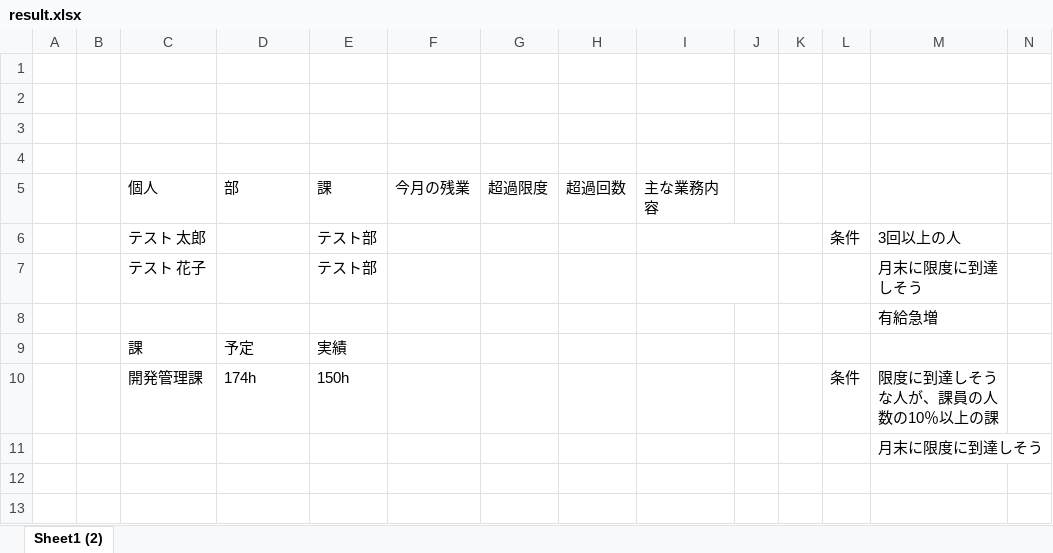
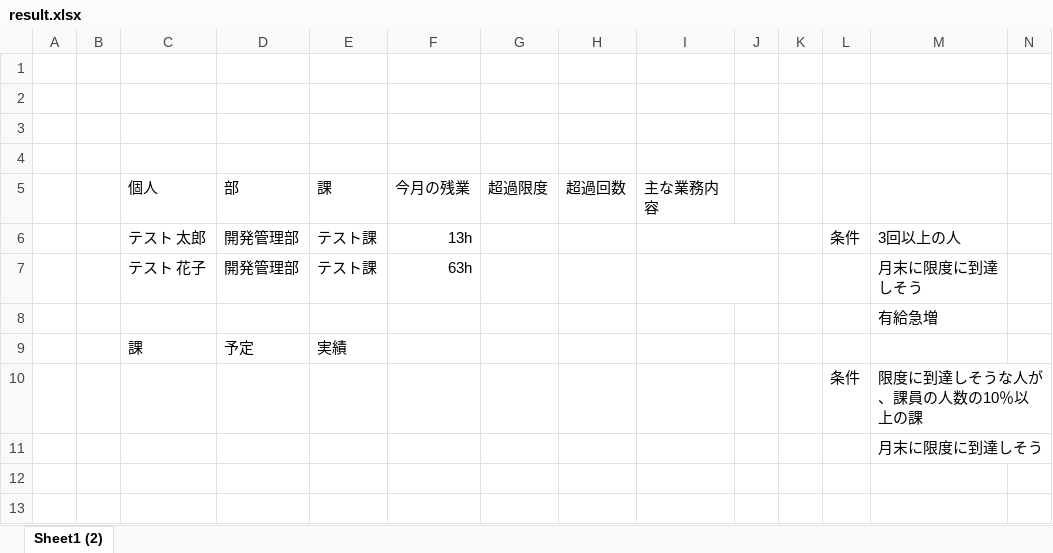
Before and after one commit to Ohtani-y/WorkHoursCalculator, an Excel workbook: result/result.xlsx, sheet Sheet1 (2), drawn as a sheet; only a part is shown; values as stored, in another font and other column widths than the file's, no borders; removed rows and columns are numbered as before the commit, all else as after; rows hold the shown columns only; the diff covers the shown part only; the diff names each change by its address in the sheet, - before the commit and + after, or states it on an @@ line.

```diff
--- a/result/result.xlsx (sheet Sheet1 (2))
+++ b/result/result.xlsx (sheet Sheet1 (2))
-D6 (部): (empty)
+D6 (部): 開発管理部
-E6 (課): テスト部
+E6 (課): テスト課
-F6 (今月の残業): (empty)
+F6 (今月の残業): 13h
-row 7:  |  | テスト 花子 |  | テスト部 |  |  |  |  |  |  |  | 月末に限度に到達しそう
+row 7:  |  | テスト 花子 | 開発管理部 | テスト課 | 63h |  |  |  |  |  |  | 月末に限度に到達しそう
-row 10:  |  | 開発管理課 | 174h | 150h |  |  |  |  |  |  | 条件 | 限度に到達しそうな人が、課員の人数の10％以上の課
+row 10:  |  |  |  |  |  |  |  |  |  |  | 条件 | 限度に到達しそうな人が、課員の人数の10％以上の課
```
Also changed, not shown: 2 added rows, 2 removed rows and 19 edited cells elsewhere in this sheet, ref/test.xlsx, ref/残業申請サンプル.xlsx, 1 other file.
